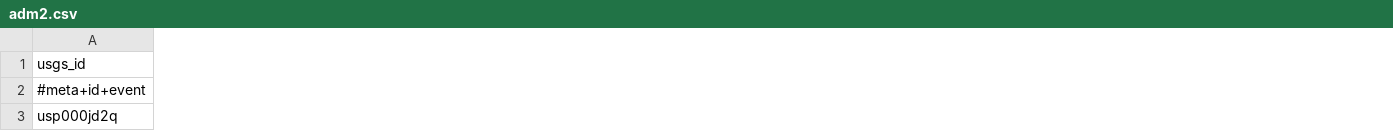
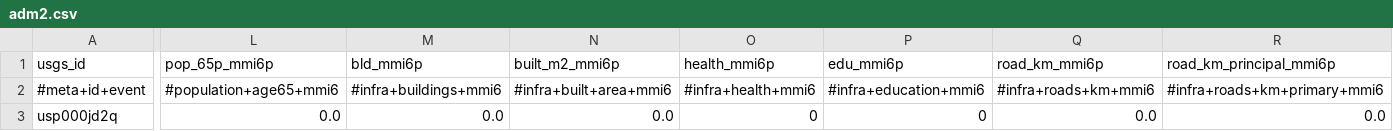
Before and after one commit to sforero77/CENTINELA, a CSV file: reports/usp000jd2q/adm2.csv, drawn as a sheet; only a part is shown, gaps mark what is left out; the diff names each change by its address in the sheet, - before the commit and + after, or states it on an @@ line.

Commit message:
P3: reporte de usp000jd2q

```diff
--- a/reports/usp000jd2q/adm2.csv
+++ b/reports/usp000jd2q/adm2.csv
+column L (pop_65p_mmi6p), rows 2-3: #population+age65+mmi6 | 0.0
+column M (bld_mmi6p), rows 2-3: #infra+buildings+mmi6 | 0.0
+column N (built_m2_mmi6p), rows 2-3: #infra+built+area+mmi6 | 0.0
+column O (health_mmi6p), rows 2-3: #infra+health+mmi6 | 0
+column P (edu_mmi6p), rows 2-3: #infra+education+mmi6 | 0
+column Q (road_km_mmi6p), rows 2-3: #infra+roads+km+mmi6 | 0.0
+column R (road_km_principal_mmi6p), rows 2-3: #infra+roads+km+primary+mmi6 | 0.0
```
Also changed, not shown: 7 other files.
